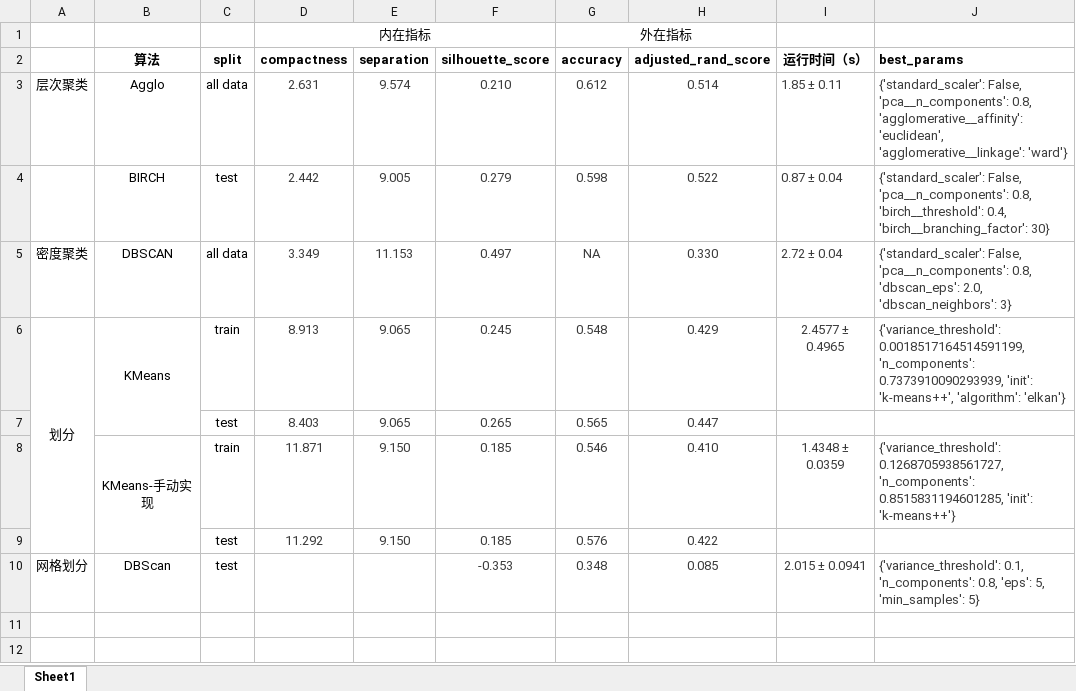
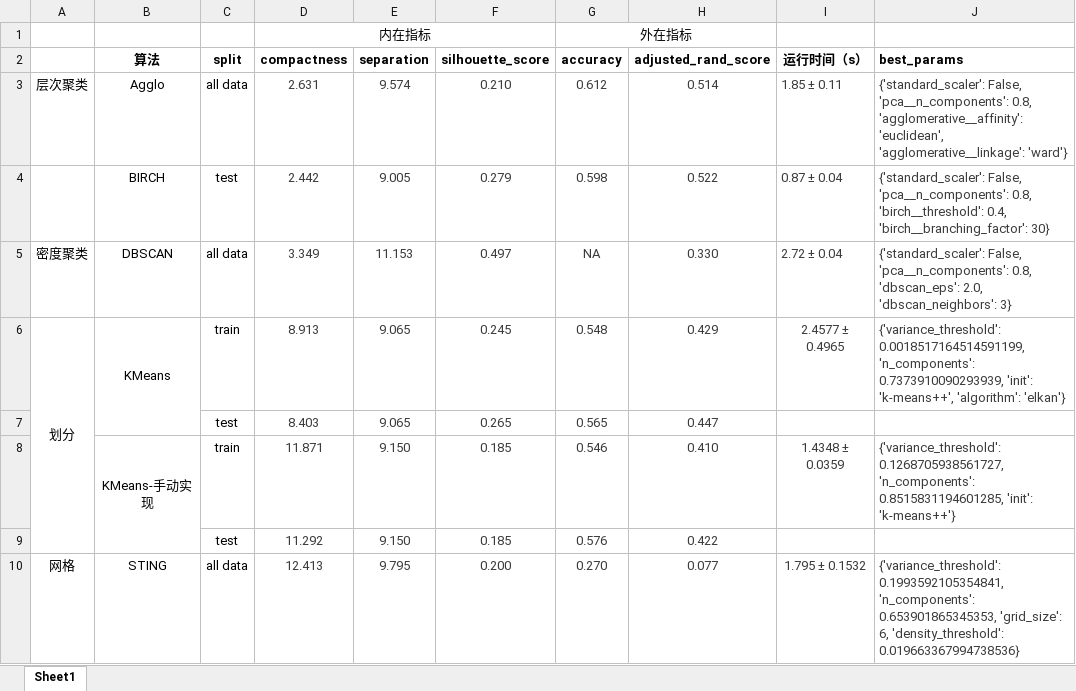
Before and after one commit to yangtx7/DataMining-Project1, an Excel workbook: result/result.xlsx, sheet Sheet1, drawn as a sheet; values as stored, in another font and other column widths than the file's, no borders; removed rows and columns are numbered as before the commit, all else as after; the diff names each change by its address in the sheet, - before the commit and + after, or states it on an @@ line.

Commit message:
feat: implement STING method.

```diff
--- a/result/result.xlsx (sheet Sheet1)
+++ b/result/result.xlsx (sheet Sheet1)
-row 10: 网格划分 | DBScan | test |  |  | -0.353 | 0.348 | 0.085 | 2.015 ± 0.0941 | {'variance_threshold': 0.1, 'n_components': 0.8, 'eps': 5, 'min_samples': 5}
+row 10: 网格 | STING | all data | 12.413 | 9.795 | 0.200 | 0.270 | 0.077 | 1.795 ± 0.1532 | {'variance_threshold': 0.1993592105354841, 'n_components': 0.653901865345353, 'grid_size': 6, 'density_threshold': 0.019663367994738536}
```
Also changed, not shown: 4 other files.
